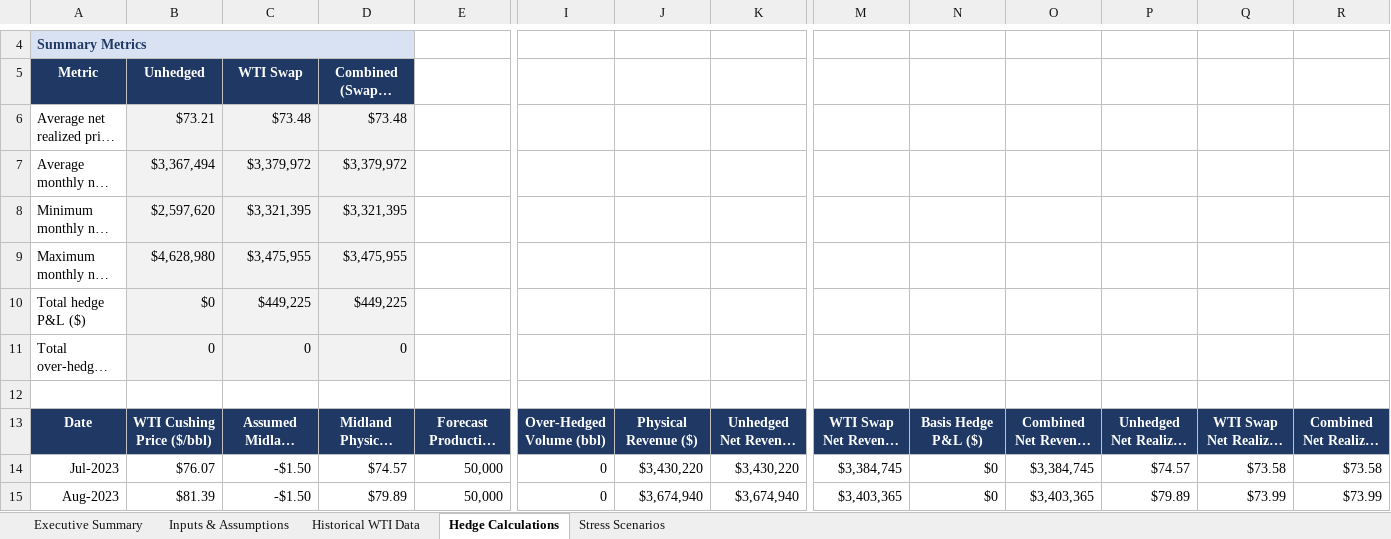
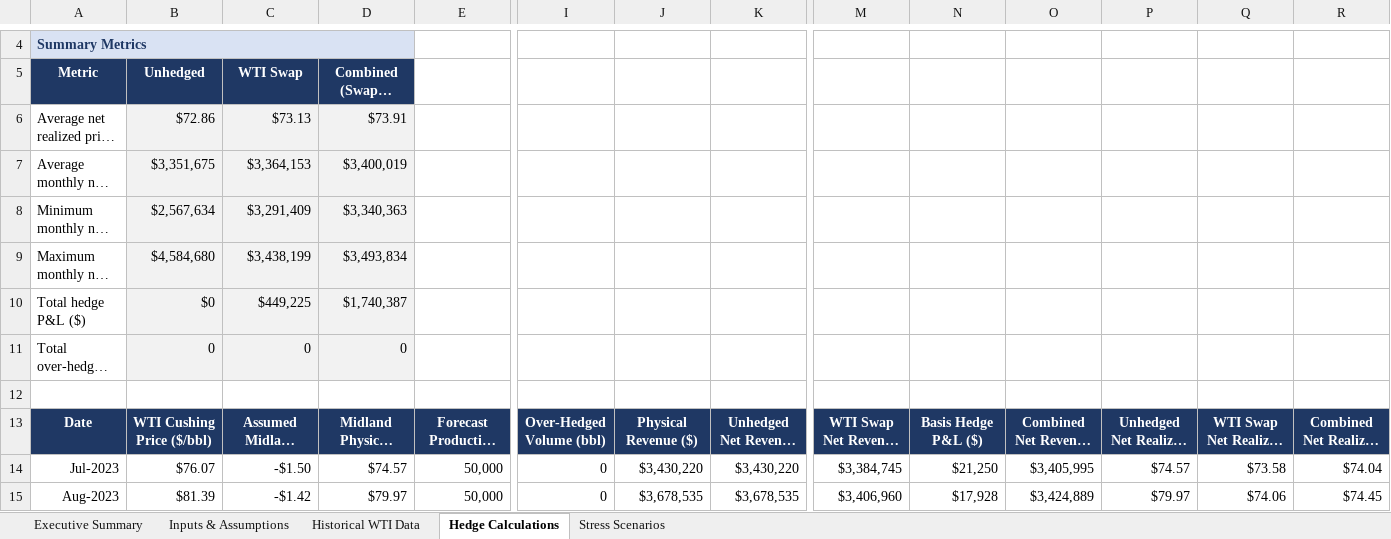
Before and after one commit to GarrisonCockrell27/energy-market-analytics, an Excel workbook: Permian_Crude_Hedge_Model/Permian_Crude_Hedge_Model.xlsx, sheet Hedge Calculations, drawn as a sheet; only a part is shown, gaps mark what is left out; long unchanged cells end in …; values as stored, in another font and other column widths than the file's, no borders; charts and pictures not drawn; the diff covers the shown part only; the diff names each change by its address in the sheet, - before the commit and + after, or states it on an @@ line.

Commit message:
Add files via upload

```diff
--- a/Permian_Crude_Hedge_Model/Permian_Crude_Hedge_Model.xlsx (sheet Hedge Calculations)
+++ b/Permian_Crude_Hedge_Model/Permian_Crude_Hedge_Model.xlsx (sheet Hedge Calculations)
-B6: $73.21
+B6: $72.86
-C6: $73.48
+C6: $73.13
-D6: $73.48
+D6: $73.91
-B7: $3,367,494
+B7: $3,351,675
-C7: $3,379,972
+C7: $3,364,153
-D7: $3,379,972
+D7: $3,400,019
-B8: $2,597,620
+B8: $2,567,634
-C8: $3,321,395
+C8: $3,291,409
-D8: $3,321,395
+D8: $3,340,363
-B9: $4,628,980
+B9: $4,584,680
-C9: $3,475,955
+C9: $3,438,199
-D9: $3,475,955
+D9: $3,493,834
-D10: $449,225
+D10: $1,740,387
-N14: $0
+N14: $21,250
-O14: $3,384,745
+O14: $3,405,995
-R14: $73.58
+R14: $74.04
-C15: -$1.50
+C15: -$1.42
-D15: $79.89
+D15: $79.97
-J15: $3,674,940
+J15: $3,678,535
-K15: $3,674,940
+K15: $3,678,535
-M15: $3,403,365
+M15: $3,406,960
-N15: $0
+N15: $17,928
-O15: $3,403,365
+O15: $3,424,889
-P15: $79.89
+P15: $79.97
-Q15: $73.99
+Q15: $74.06
-R15: $73.99
+R15: $74.45
```
Also changed, not shown: 340 edited cells elsewhere in this sheet, sheet Executive Summary, sheet Stress Scenarios, sheet Inputs & Assumptions, formulas that keep their value, charts or pictures.
